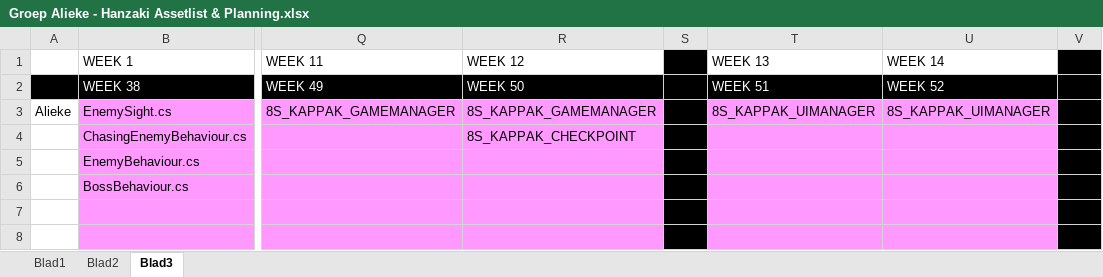
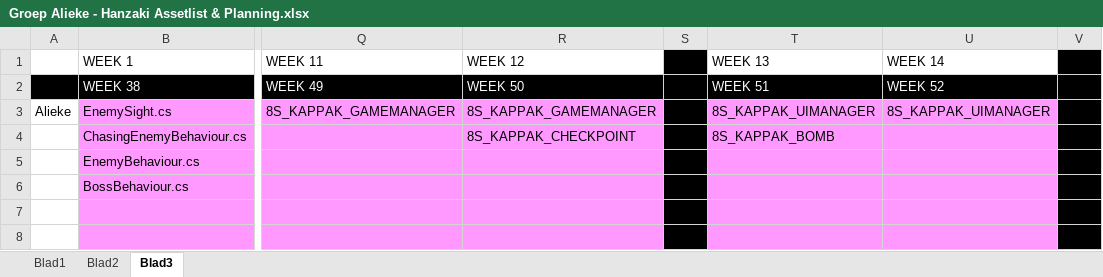
Before and after one commit to happy30/KoolKappaKlan, an Excel workbook: Concept/Documentation/Groep Alieke - Hanzaki Assetlist & Planning.xlsx, sheet Blad3, drawn as a sheet; only a part is shown, gaps mark what is left out; values as stored, in another font and other column widths than the file's, no borders; the diff names each change by its address in the sheet, - before the commit and + after, or states it on an @@ line.

```diff
--- a/Concept/Documentation/Groep Alieke - Hanzaki Assetlist & Planning.xlsx (sheet Blad3)
+++ b/Concept/Documentation/Groep Alieke - Hanzaki Assetlist & Planning.xlsx (sheet Blad3)
-T4 (WEEK 13): (empty)
+T4 (WEEK 13): 8S_KAPPAK_BOMB
```
Also changed, not shown: sheet Blad2, 4 other files.
